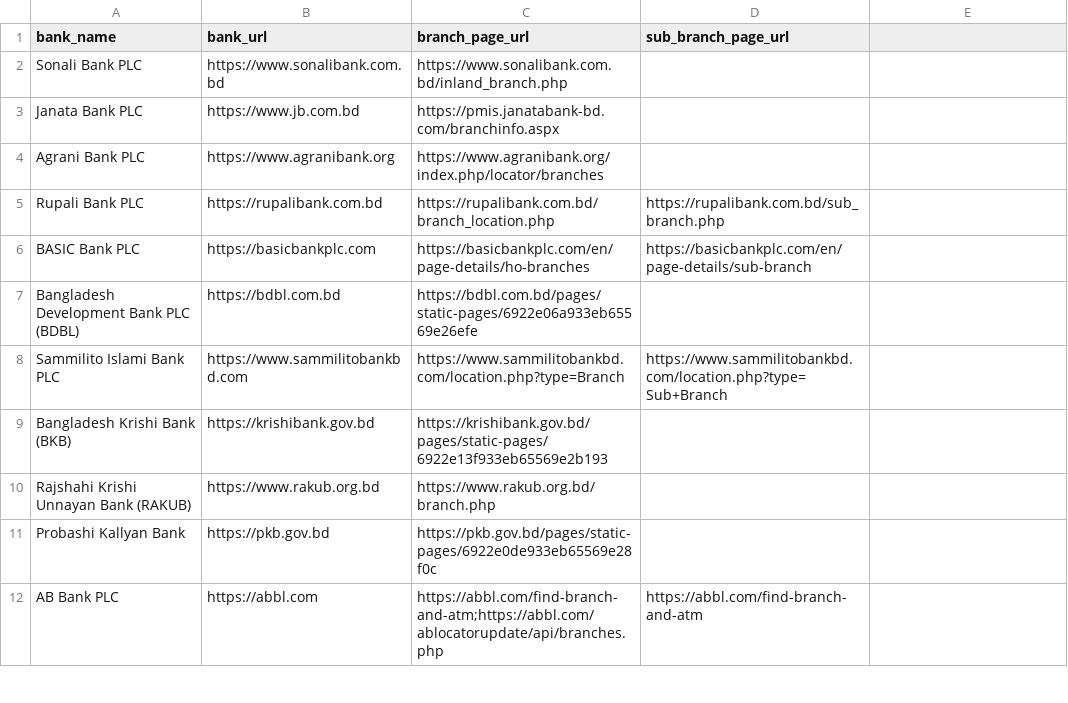
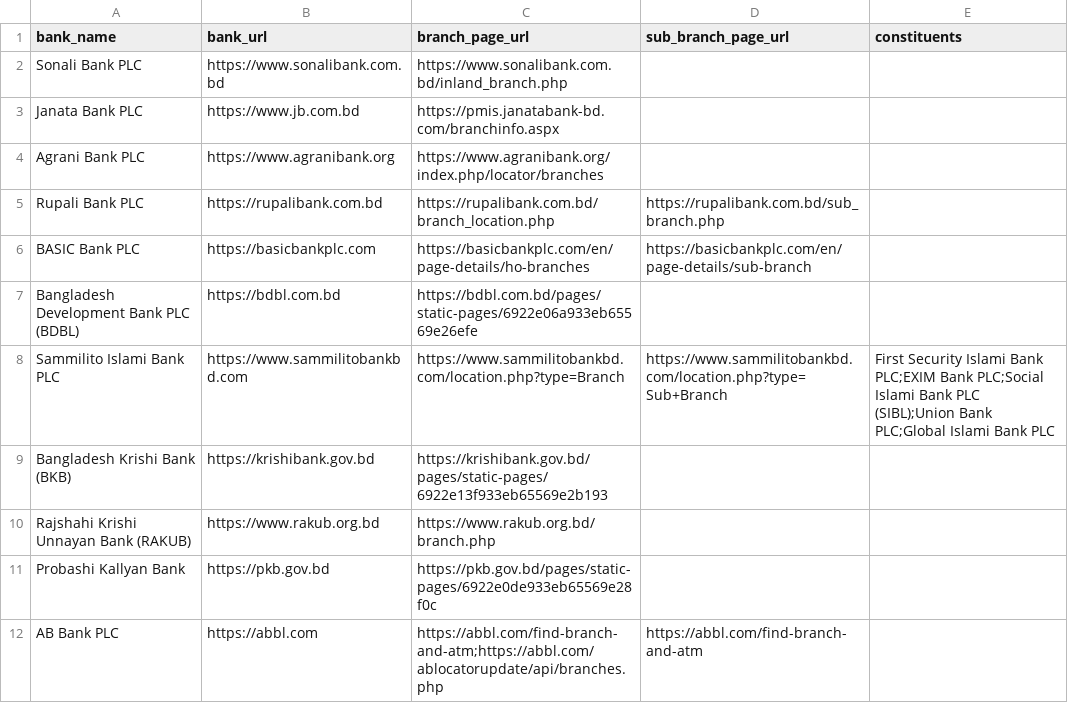
Before and after one commit to eousuf/bd-bank_address_scraper, a CSV file: banks.csv, drawn as a sheet; only a part is shown.

Commit message:
Sammilito: merged-constituents part (bank_id null); upgrade-parts junk/media-URL fixes + ID preservation; banks.csv constituents column; README updated

```diff
--- a/banks.csv
+++ b/banks.csv
@@ -1,2 +1,2 @@
-bank_name, bank_url, branch_page_url, sub_branch_page_url
+bank_name, bank_url, branch_page_url, sub_branch_page_url, constituents
 Sonali Bank PLC, https://www.sonalibank.com.bd, https://www.sonalibank.com.bd/inland_branch.php,
@@ -7,3 +7,3 @@ BASIC Bank PLC, https://basicbankplc.com, https://basicbankplc.com/en/page-detai
 Bangladesh Development Bank PLC (BDBL), https://bdbl.com.bd, https://bdbl.com.bd/pages/static-pages/6922e06a933eb65569e26efe
-Sammilito Islami Bank PLC, https://www.sammilitobankbd.com, https://www.sammilitobankbd.com/location.php?type=Branch, https://www.sammilitobankbd.com/location.php?type=Sub+Branch
+Sammilito Islami Bank PLC, https://www.sammilitobankbd.com, https://www.sammilitobankbd.com/location.php?type=Branch, https://www.sammilitobankbd.com/location.php?type=Sub+Branch, First Security Islami Bank PLC;EXIM Bank PLC;Social Islami Bank PLC (SIBL);Union Bank PLC;Global Islami Bank PLC
 Bangladesh Krishi Bank (BKB), https://krishibank.gov.bd, https://krishibank.gov.bd/pages/static-pages/6922e13f933eb65569e2b193
```
Also changed, not shown: 43 other files.
